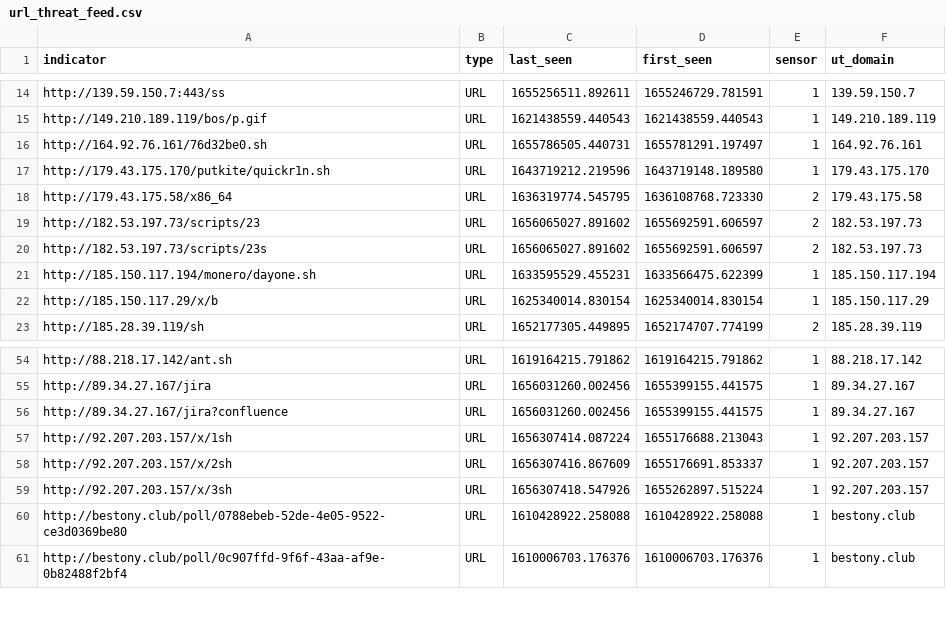
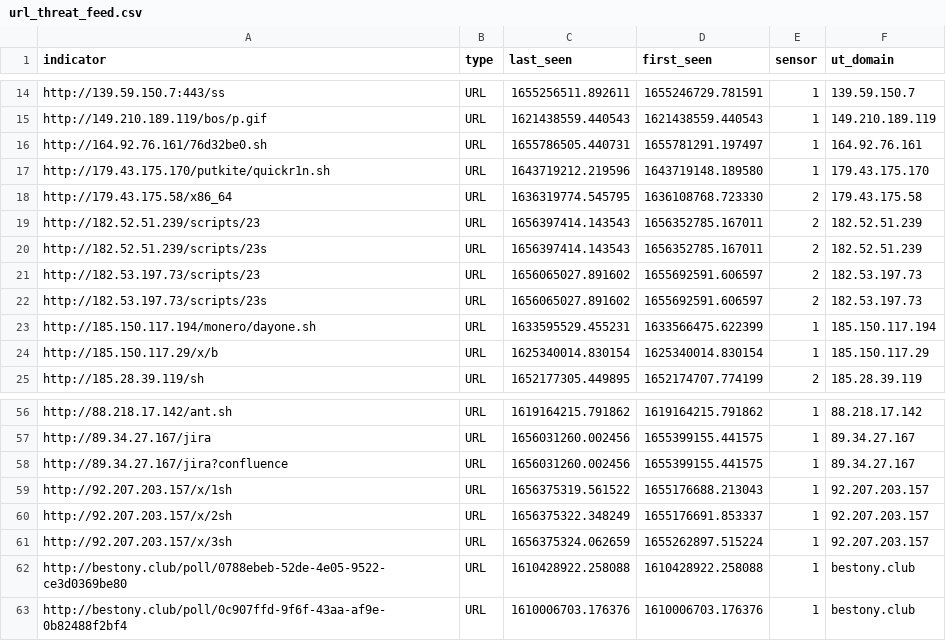
Before and after one commit to tankmek/threatfeed, a CSV file: url_threat_feed.csv, drawn as a sheet; only a part is shown, gaps mark what is left out.

Commit message:
automated URL feed update

```diff
--- a/url_threat_feed.csv
+++ b/url_threat_feed.csv
@@ -18,2 +18,4 @@ indicator,type,"last_seen","first_seen",sensor,"ut_domain"
 "http://179.43.175.58/x86_64",URL,"1636319774.545795","1636108768.723330",2,"179.43.175.58"
+"http://182.52.51.239/scripts/23",URL,"1656397414.143543","1656352785.167011",2,"182.52.51.239"
+"http://182.52.51.239/scripts/23s",URL,"1656397414.143543","1656352785.167011",2,"182.52.51.239"
 "http://182.53.197.73/scripts/23",URL,"1656065027.891602","1655692591.606597",2,"182.53.197.73"
@@ -56,5 +58,5 @@ indicator,type,"last_seen","first_seen",sensor,"ut_domain"
 "http://89.34.27.167/jira?confluence",URL,"1656031260.002456","1655399155.441575",1,"89.34.27.167"
-"http://92.207.203.157/x/1sh",URL,"1656307414.087224","1655176688.213043",1,"92.207.203.157"
-"http://92.207.203.157/x/2sh",URL,"1656307416.867609","1655176691.853337",1,"92.207.203.157"
-"http://92.207.203.157/x/3sh",URL,"1656307418.547926","1655262897.515224",1,"92.207.203.157"
+"http://92.207.203.157/x/1sh",URL,"1656375319.561522","1655176688.213043",1,"92.207.203.157"
+"http://92.207.203.157/x/2sh",URL,"1656375322.348249","1655176691.853337",1,"92.207.203.157"
+"http://92.207.203.157/x/3sh",URL,"1656375324.062659","1655262897.515224",1,"92.207.203.157"
 "http://bestony.club/poll/0788ebeb-52de-4e05-9522-ce3d0369be80",URL,"1610428922.258088","1610428922.258088",1,"bestony.club"
```
